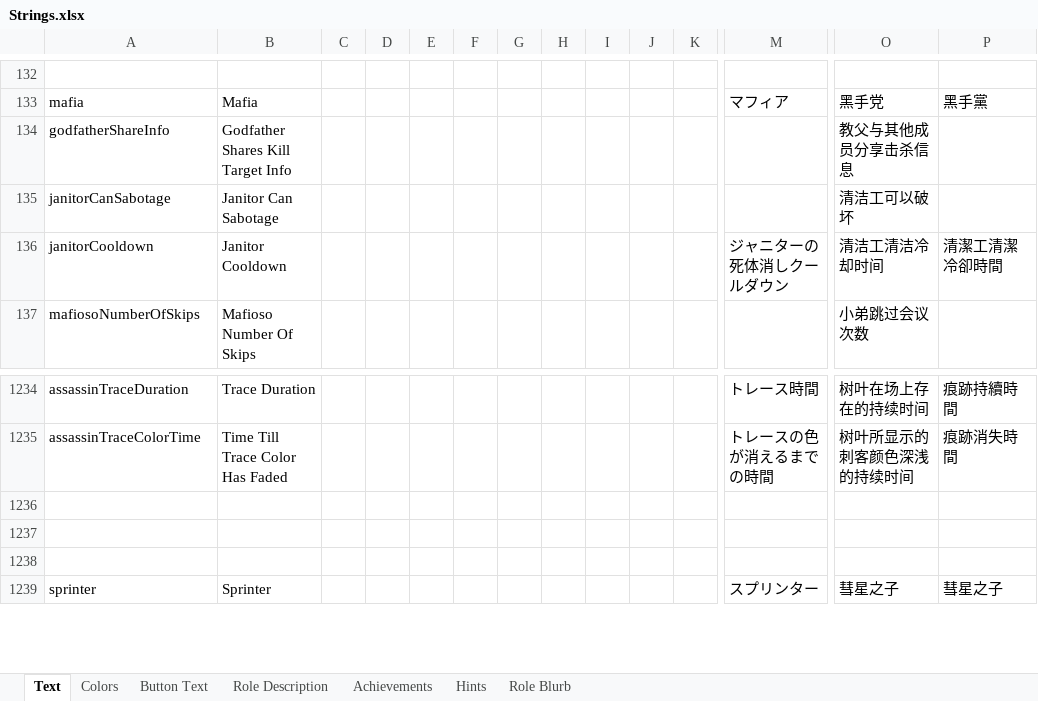
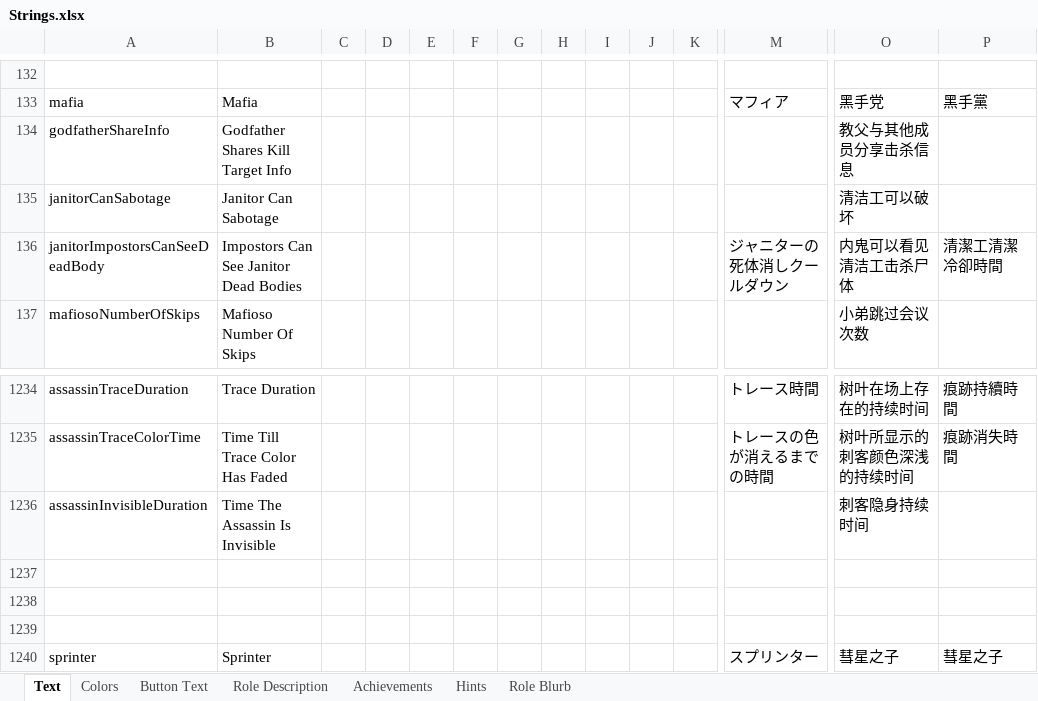
Before and after one commit to dabao40/TheOtherRolesGMIA, an Excel workbook: Strings.xlsx, sheet Text, drawn as a sheet; only a part is shown, gaps mark what is left out; values as stored, in another font and other column widths than the file's, no borders; removed rows and columns are numbered as before the commit, all else as after; rows hold the shown columns only; the diff names each change by its address in the sheet, - before the commit and + after, or states it on an @@ line.

```diff
--- a/Strings.xlsx (sheet Text)
+++ b/Strings.xlsx (sheet Text)
-row 136: janitorCooldown | Janitor Cooldown |  |  |  |  |  |  |  |  |  | ジャニターの死体消しクールダウン | 清洁工清洁冷却时间 | 清潔工清潔冷卻時間
+row 136: janitorImpostorsCanSeeDeadBody | Impostors Can See Janitor Dead Bodies |  |  |  |  |  |  |  |  |  | ジャニターの死体消しクールダウン | 内鬼可以看见清洁工击杀尸体 | 清潔工清潔冷卻時間
+row 1236: assassinInvisibleDuration | Time The Assassin Is Invisible |  |  |  |  |  |  |  |  |  |  | 刺客隐身持续时间
```
Also changed, not shown: sheet Role Description, 18 other files.
